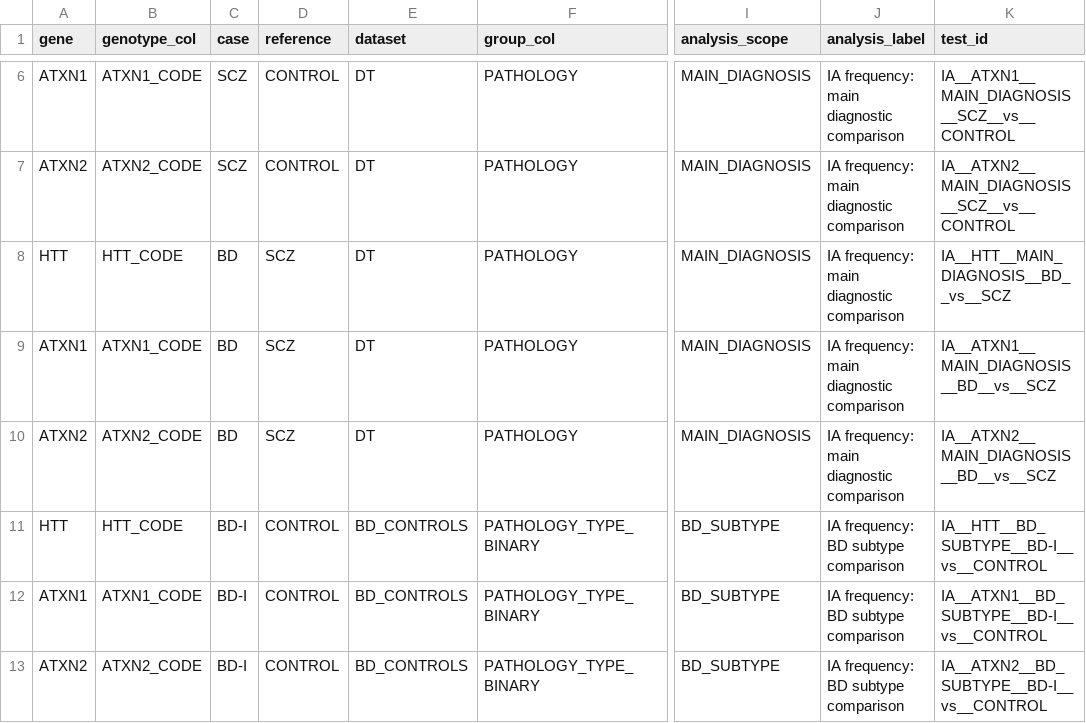
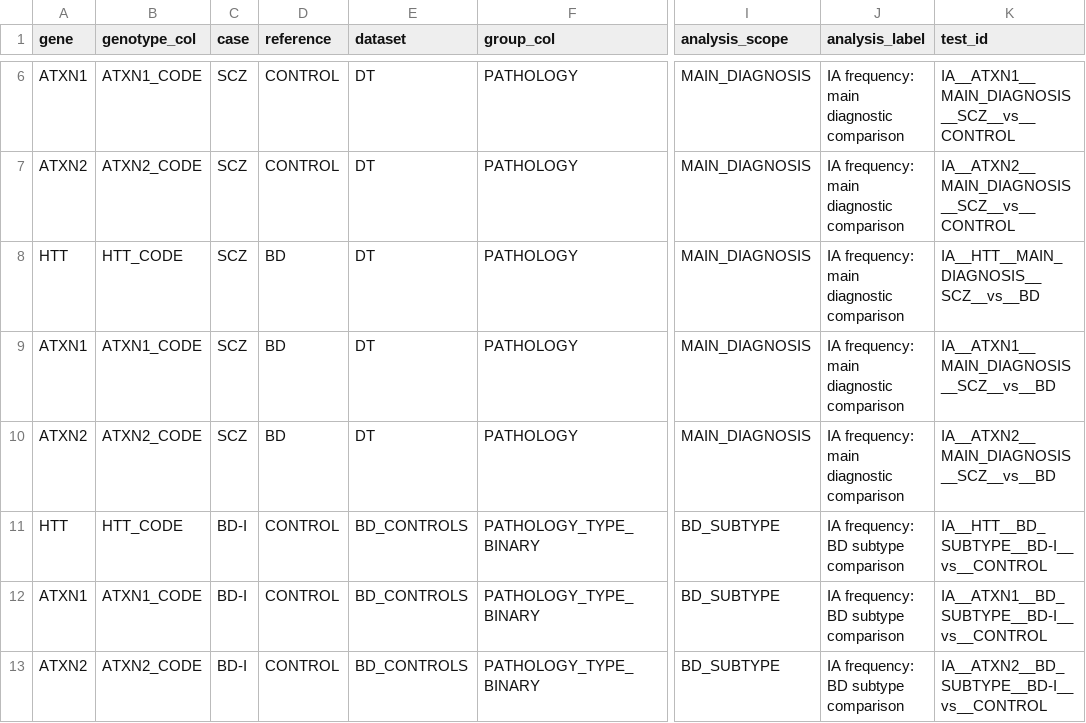
Before and after one commit to sergio30po/Mental-disorders-STRs, a CSV file: results/reviewer_revision/03_IA_testing_plan.csv, drawn as a sheet; only a part is shown, gaps mark what is left out; the diff names each change by its address in the sheet, - before the commit and + after, or states it on an @@ line.

```diff
--- a/results/reviewer_revision/03_IA_testing_plan.csv
+++ b/results/reviewer_revision/03_IA_testing_plan.csv
-C8:C10 (case): BD
+C8:C10 (case): SCZ
-D8:D10 (reference): SCZ
+D8:D10 (reference): BD
-K8 (test_id): IA__HTT__MAIN_DIAGNOSIS__BD__vs__SCZ
+K8 (test_id): IA__HTT__MAIN_DIAGNOSIS__SCZ__vs__BD
-K9 (test_id): IA__ATXN1__MAIN_DIAGNOSIS__BD__vs__SCZ
+K9 (test_id): IA__ATXN1__MAIN_DIAGNOSIS__SCZ__vs__BD
-K10 (test_id): IA__ATXN2__MAIN_DIAGNOSIS__BD__vs__SCZ
+K10 (test_id): IA__ATXN2__MAIN_DIAGNOSIS__SCZ__vs__BD
```
Also changed, not shown: results/reviewer_revision/03_IA_frequency_master_results.csv, results/reviewer_revision/04_CAG_pairwise_master_results.csv, 6 other files.
